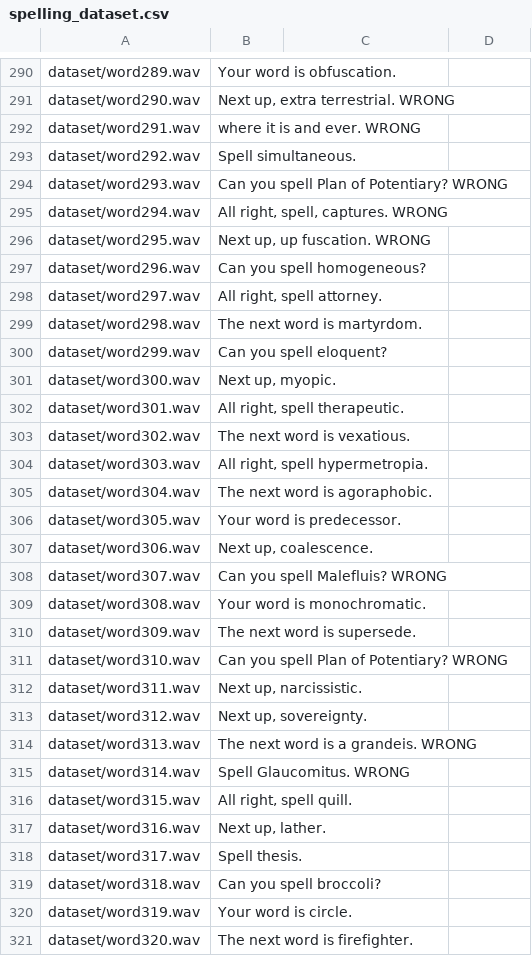
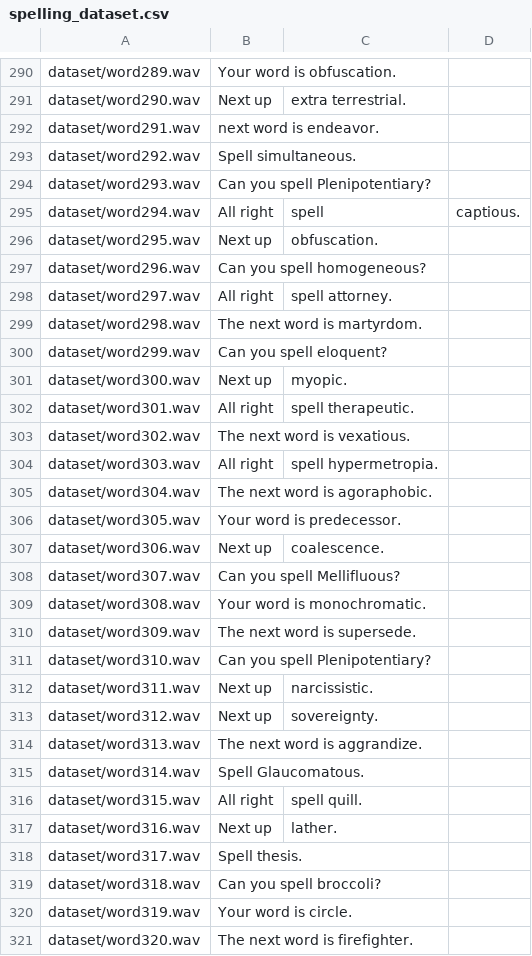
Before and after one commit to gschwid/Roblox_Spelling_Bee_Automation, a CSV file: spelling_dataset.csv, drawn as a sheet; only a part is shown, gaps mark what is left out; the diff covers the shown part only; the diff names each change by its address in the sheet, - before the commit and + after, or states it on an @@ line.

```diff
--- a/spelling_dataset.csv
+++ b/spelling_dataset.csv
-B291: Next up, extra terrestrial. WRONG
+B291: Next up
-C291: (empty)
+C291: extra terrestrial.
-B292: where it is and ever. WRONG
+B292: next word is endeavor.
-B294: Can you spell Plan of Potentiary? WRONG
+B294: Can you spell Plenipotentiary?
-B295: All right, spell, captures. WRONG
+B295: All right
-C295: (empty)
+C295: spell
-D295: (empty)
+D295: captious.
-B296: Next up, up fuscation. WRONG
+B296: Next up
-C296: (empty)
+C296: obfuscation.
-B298: All right, spell attorney.
+B298: All right
-C298: (empty)
+C298: spell attorney.
-B301: Next up, myopic.
+B301: Next up
-C301: (empty)
+C301: myopic.
-B302: All right, spell therapeutic.
+B302: All right
-C302: (empty)
+C302: spell therapeutic.
-B304: All right, spell hypermetropia.
+B304: All right
-C304: (empty)
+C304: spell hypermetropia.
-B307: Next up, coalescence.
+B307: Next up
-C307: (empty)
+C307: coalescence.
-B308: Can you spell Malefluis? WRONG
+B308: Can you spell Mellifluous?
-B311: Can you spell Plan of Potentiary? WRONG
+B311: Can you spell Plenipotentiary?
-B312: Next up, narcissistic.
+B312: Next up
-C312: (empty)
+C312: narcissistic.
-B313: Next up, sovereignty.
+B313: Next up
-C313: (empty)
+C313: sovereignty.
-B314: The next word is a grandeis. WRONG
+B314: The next word is aggrandize.
-B315: Spell Glaucomitus. WRONG
+B315: Spell Glaucomatous.
-B316: All right, spell quill.
+B316: All right
-C316: (empty)
+C316: spell quill.
-B317: Next up, lather.
+B317: Next up
-C317: (empty)
+C317: lather.
```
Also changed, not shown: 3 removed rows and 128 edited cells elsewhere in this file.
